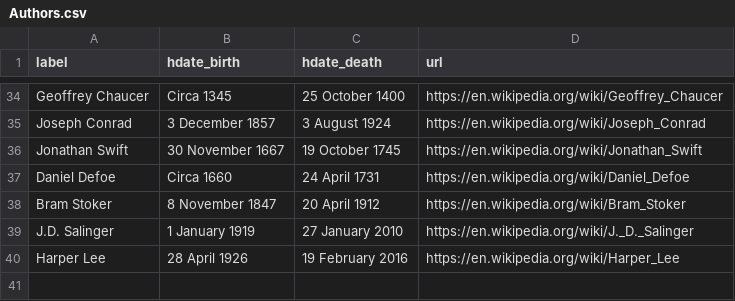
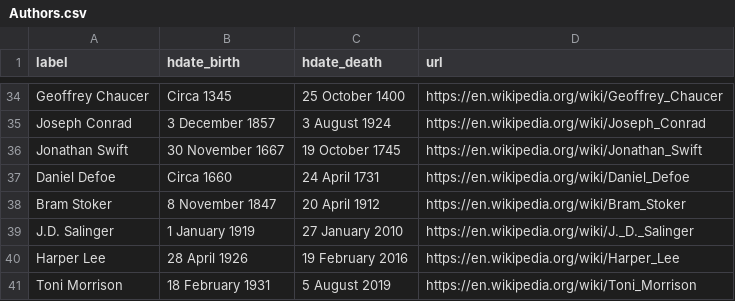
Before and after one commit to dh3968mlq/historicaldate-data, a CSV file: data/culture/western_canon/Authors.csv, drawn as a sheet; only a part is shown, gaps mark what is left out; the diff names each change by its address in the sheet, - before the commit and + after, or states it on an @@ line.

Commit message:
Add Toni Morrison to authors

```diff
--- a/data/culture/western_canon/Authors.csv
+++ b/data/culture/western_canon/Authors.csv
+row 41: Toni Morrison | 18 February 1931 | 5 August 2019 | https://en.wikipedia.org/wiki/Toni_Morrison
```
